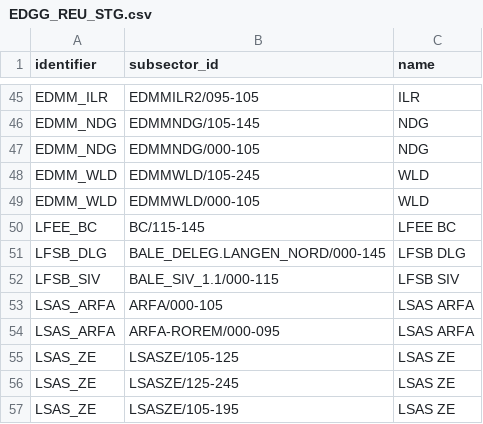
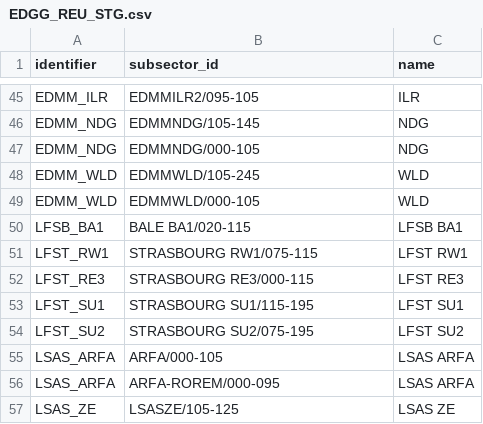
Before and after one commit to VATGER-Nav/qgis-charts, a CSV file: qgis/src/sector_clusters/EDGG_REU_STG.csv, drawn as a sheet; only a part is shown, gaps mark what is left out; the shorter side is filled out with more unchanged rows.

Commit message:
Update sectors to AIRAC 2611 - project ROMEO - new Strasbourg Sectors

```diff
--- a/qgis/src/sector_clusters/EDGG_REU_STG.csv
+++ b/qgis/src/sector_clusters/EDGG_REU_STG.csv
@@ -49,5 +49,7 @@ EDMM_WLD;EDMMWLD/105-245;WLD
 EDMM_WLD;EDMMWLD/000-105;WLD
-LFEE_BC;BC/115-145;LFEE BC
-LFSB_DLG;BALE_DELEG.LANGEN_NORD/000-145;LFSB DLG
-LFSB_SIV;BALE_SIV_1.1/000-115;LFSB SIV
+LFSB_BA1;BALE BA1/020-115;LFSB BA1
+LFST_RW1;STRASBOURG RW1/075-115;LFST RW1
+LFST_RE3;STRASBOURG RE3/000-115;LFST RE3
+LFST_SU1;STRASBOURG SU1/115-195;LFST SU1
+LFST_SU2;STRASBOURG SU2/075-195;LFST SU2
 LSAS_ARFA;ARFA/000-105;LSAS ARFA
```
Also changed, not shown: qgis/src/sector_clusters/EDGG_Upper_Top.csv, 37 other files.
